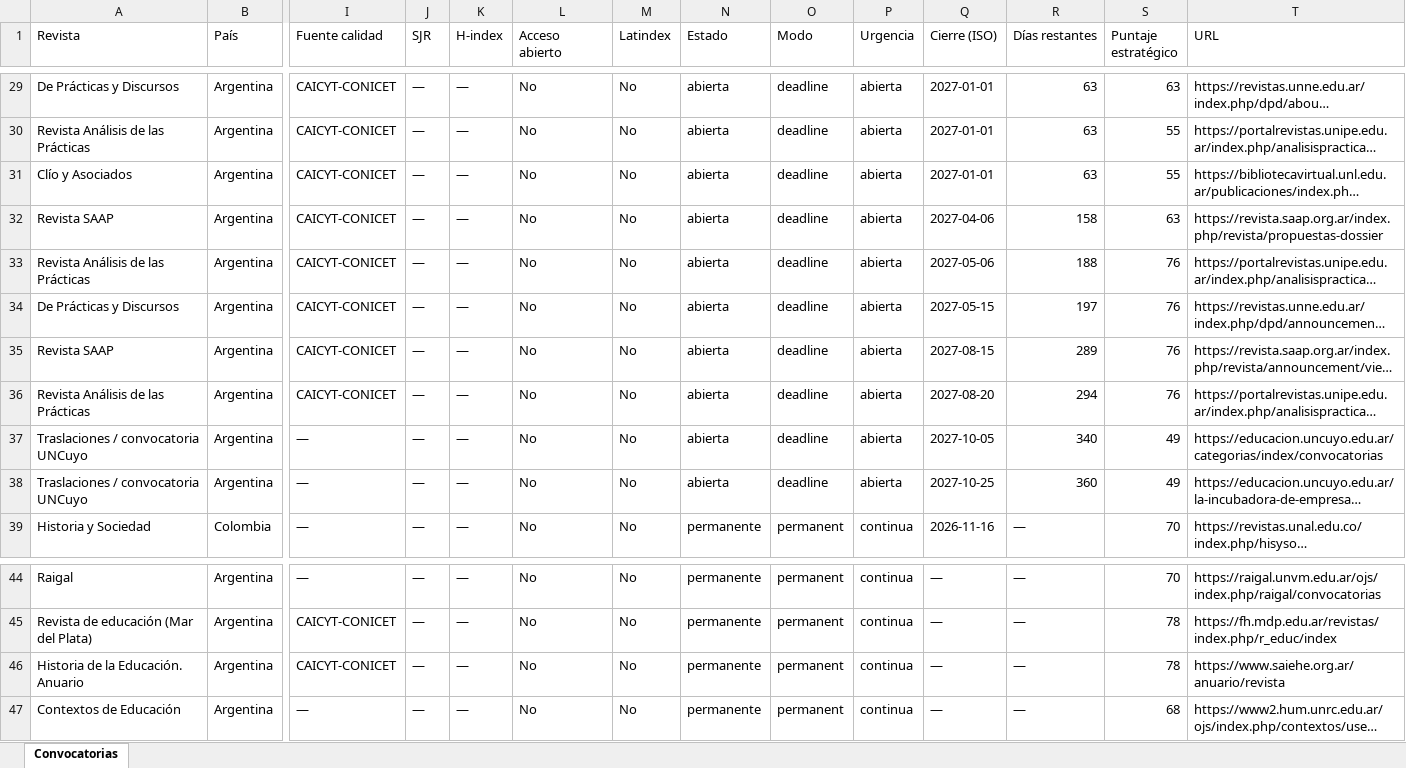
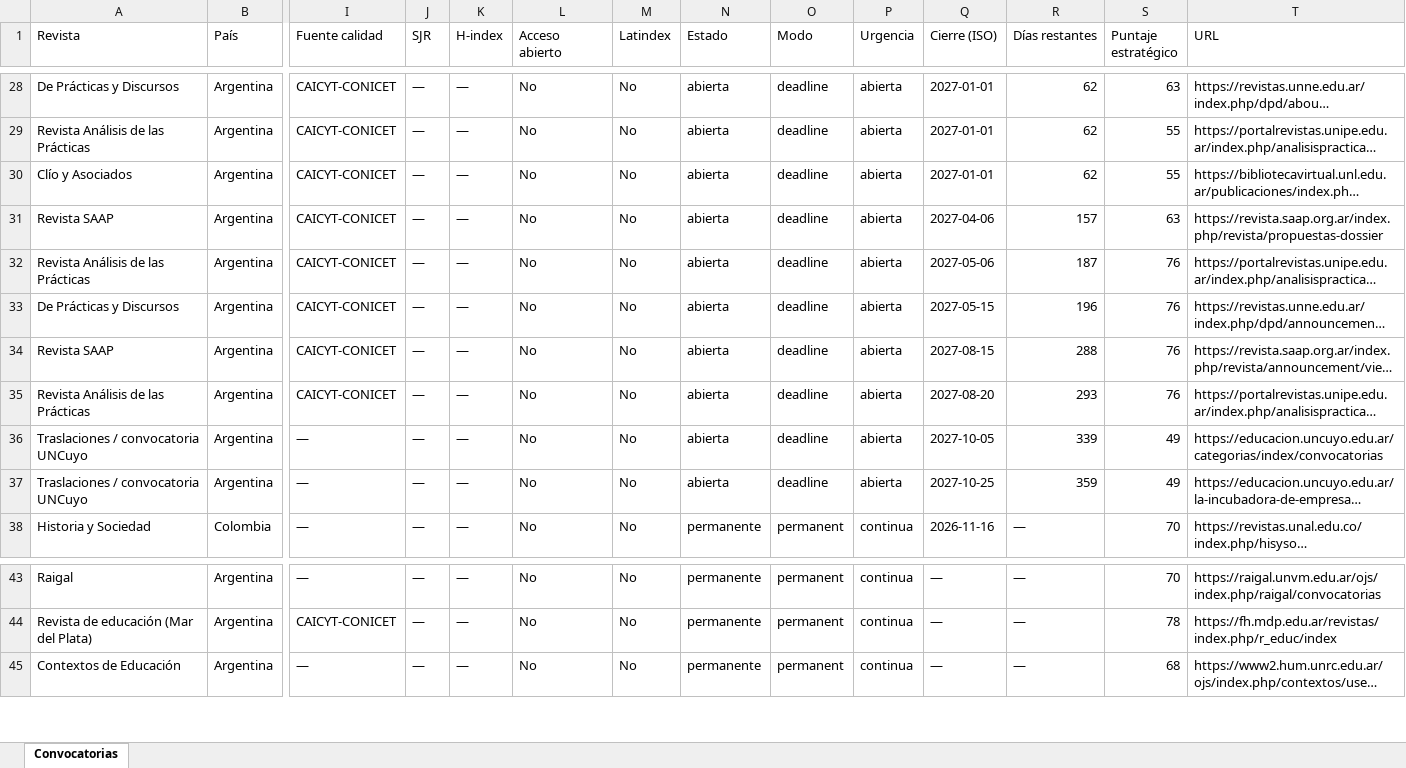
Before and after one commit to eaguirre25/SCRAPEADORACADEMICUS, an Excel workbook: docs/data/latest.xlsx, sheet Convocatorias, drawn as a sheet; only a part is shown, gaps mark what is left out; long unchanged cells end in …; values as stored, in another font and other column widths than the file's, no cell formats; removed rows and columns are numbered as before the commit, all else as after; rows hold the shown columns only; the diff covers the shown part only; the diff names each change by its address in the sheet, - before the commit and + after, or states it on an @@ line.

```diff
--- a/docs/data/latest.xlsx (sheet Convocatorias)
+++ b/docs/data/latest.xlsx (sheet Convocatorias)
-R28:R30 (Días restantes): 63
+R28:R30 (Días restantes): 62
-R31 (Días restantes): 158
+R31 (Días restantes): 157
-R32 (Días restantes): 188
+R32 (Días restantes): 187
-R33 (Días restantes): 197
+R33 (Días restantes): 196
-R34 (Días restantes): 289
+R34 (Días restantes): 288
-R35 (Días restantes): 294
+R35 (Días restantes): 293
-R36 (Días restantes): 340
+R36 (Días restantes): 339
-R37 (Días restantes): 360
+R37 (Días restantes): 359
-row 46: Historia de la Educación. Anuario | Argentina | CAICYT-CONICET | — | — | No | No | permanente | permanent | continua | — | — | 78 | https://www.saiehe.org.ar/anuario/revista
```
Also changed, not shown: 1 removed row and 26 edited cells elsewhere in this sheet, cell formats, 8 other files.
